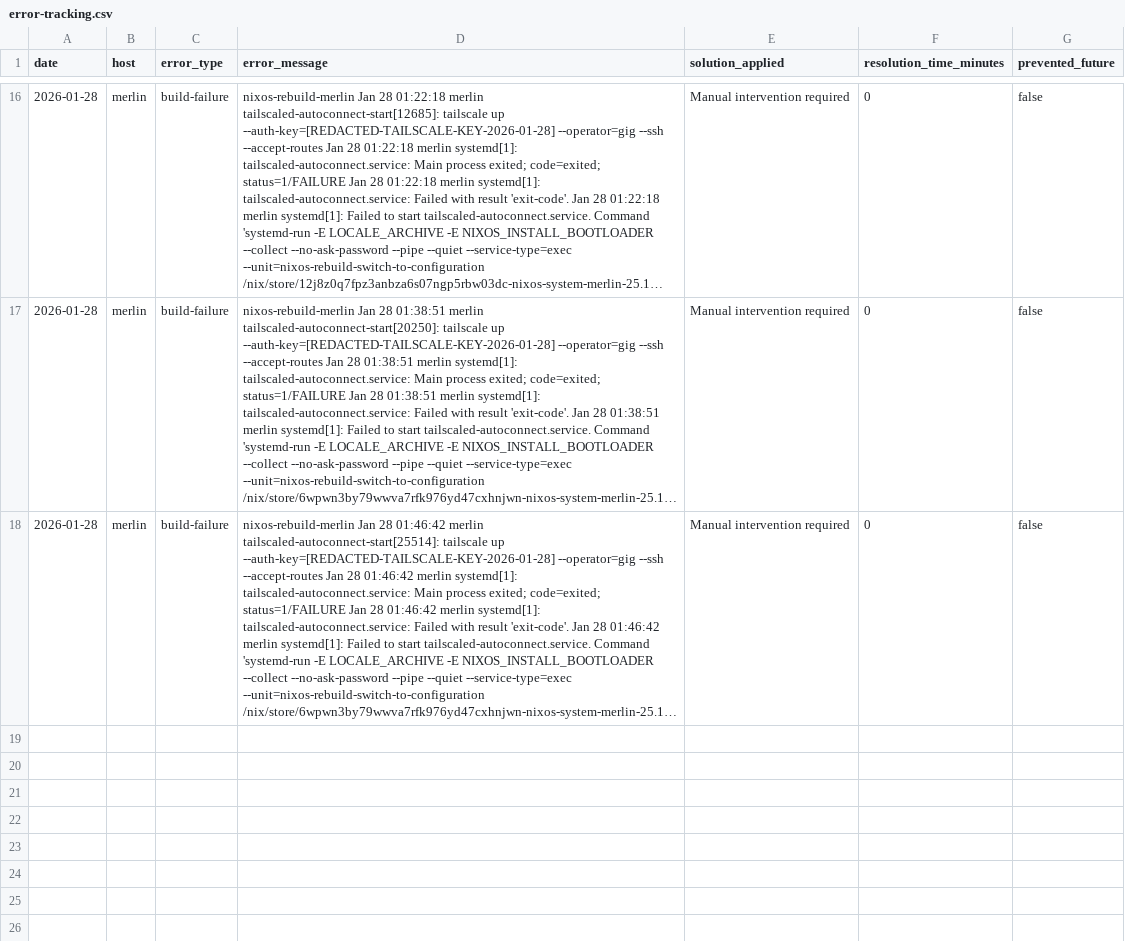
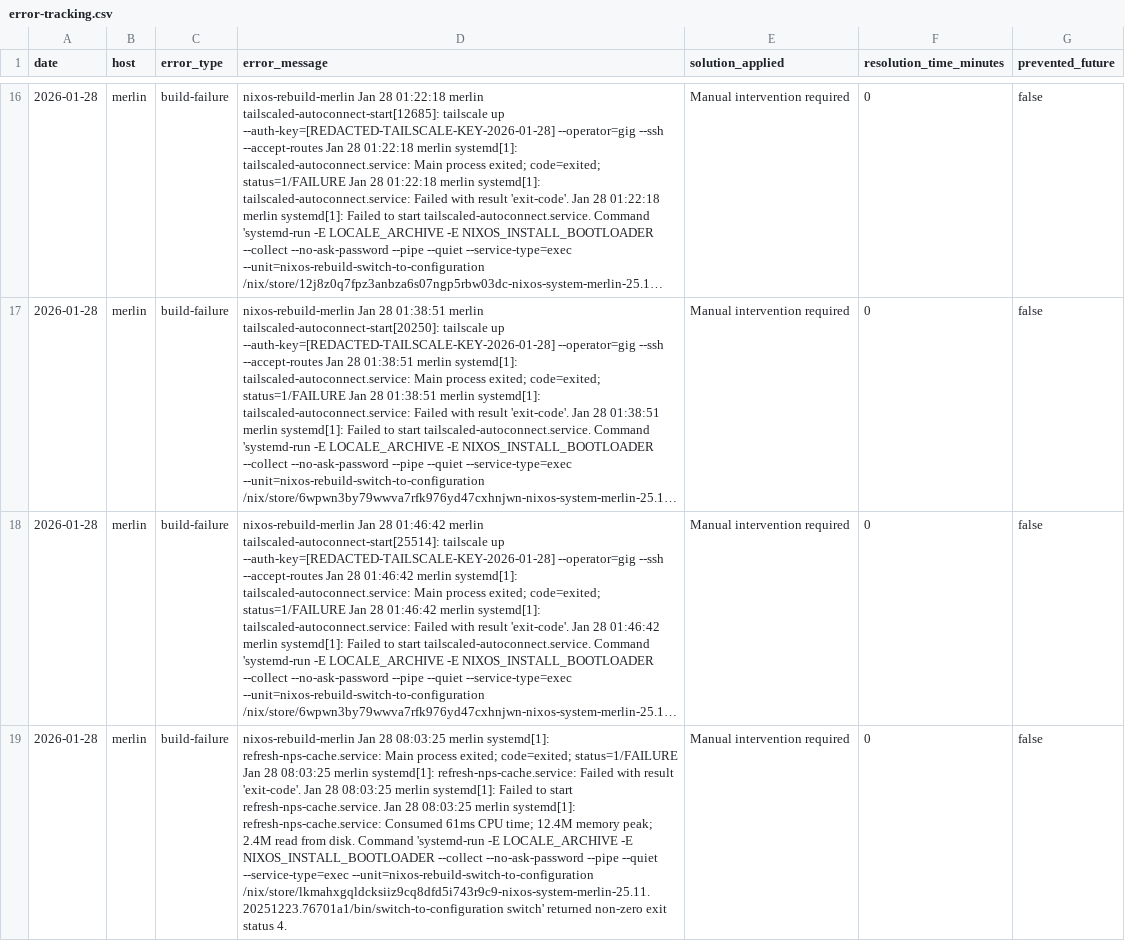
Before and after one commit to gignsky/.dotfiles, a CSV file: scottys-journal/metrics/error-tracking.csv, drawn as a sheet; only a part is shown, gaps mark what is left out; long unchanged cells end in …; the diff names each change by its address in the sheet, - before the commit and + after, or states it on an @@ line.

Commit message:
📊 Scotty: Batch commit engineering logs (08:05)

```diff
--- a/scottys-journal/metrics/error-tracking.csv
+++ b/scottys-journal/metrics/error-tracking.csv
+row 19: 2026-01-28 | merlin | build-failure | nixos-rebuild-merlin Jan 28 08:03:25 merlin systemd[1]: refresh-nps-cache.service: Main process exited; code=exited; status=1/FAILURE Jan 28 08:03:25 merlin systemd[1]: refresh-nps-cache.service: Failed with result 'exit-code'. Jan 28 08:03:25 merlin systemd[1]: Failed to start refresh-nps-cache.service. Jan 28 08:03:25 merlin systemd[1]: refresh-nps-cache.service: Consumed 61ms CPU time; 12.4M memory peak; 2.4M read from disk. Command 'systemd-run -E LOCALE_ARCHIVE -E NIXOS_INSTALL_BOOTLOADER --collect --no-ask-password --pipe --quiet --service-type=exec --unit=nixos-rebuild-switch-to-configuration /nix/store/lkmahxgqldcksiiz9cq8dfd5i743r9c9-nixos-system-merlin-25.11.20251223.76701a1/bin/switch-to-configuration switch' returned non-zero exit status 4. | Manual intervention required | 0 | false
```
Also changed, not shown: 1 other file.
